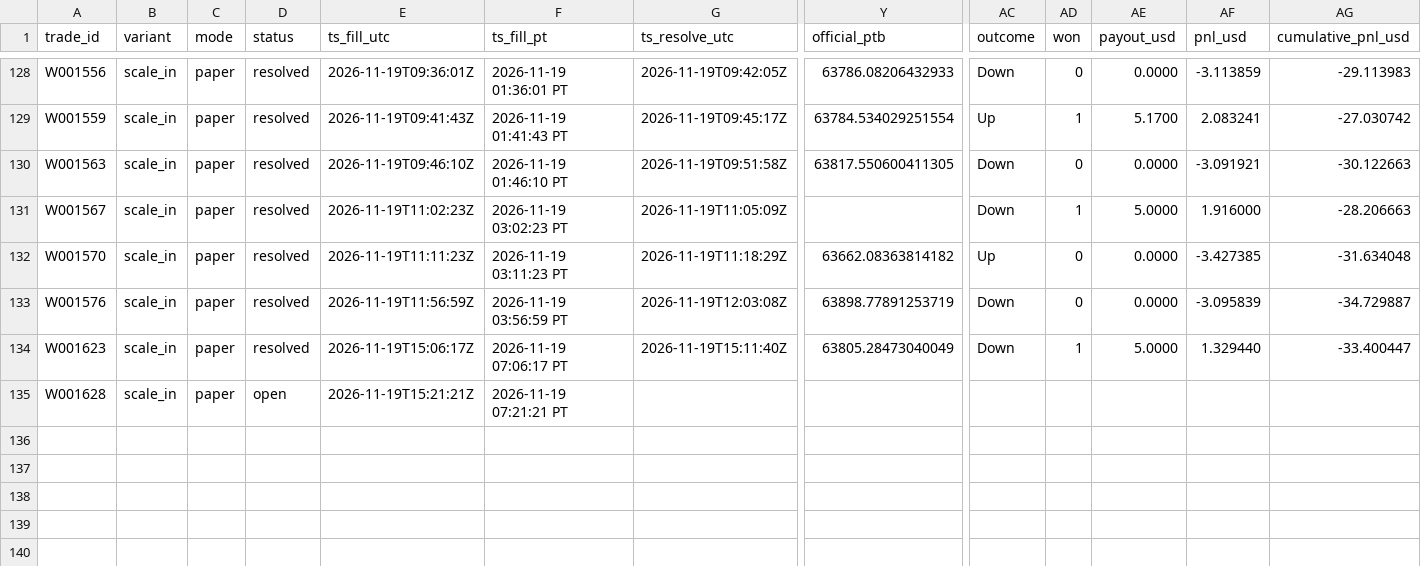
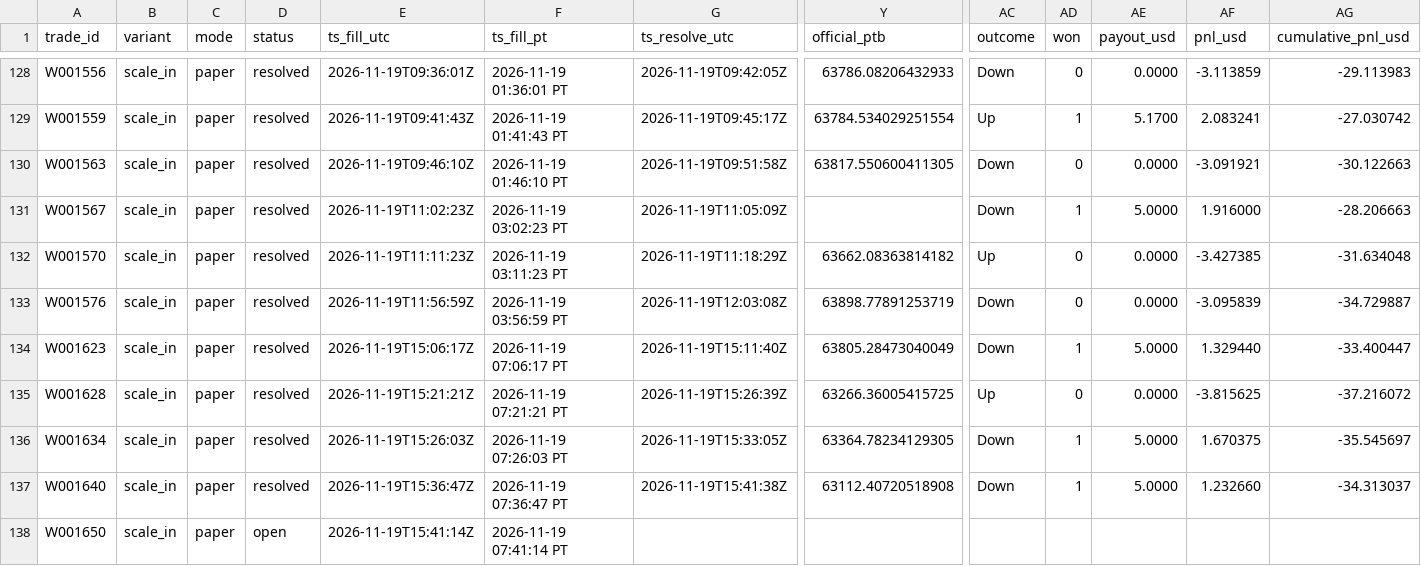
Before and after one commit to michaeldeuchar-dotcom/btc5m-paper-bot, a CSV file: data/week1/trades_scale_in.csv, drawn as a sheet; only a part is shown, gaps mark what is left out; rows hold the shown columns only; the diff names each change by its address in the sheet, - before the commit and + after, or states it on an @@ line.

```diff
--- a/data/week1/trades_scale_in.csv
+++ b/data/week1/trades_scale_in.csv
-D135 (status): open
+D135 (status): resolved
-G135 (ts_resolve_utc): (empty)
+G135 (ts_resolve_utc): 2026-11-19T15:26:39Z
-Y135 (official_ptb): (empty)
+Y135 (official_ptb): 63266.36005415725
-AC135 (outcome): (empty)
+AC135 (outcome): Up
-AD135 (won): (empty)
+AD135 (won): 0
-AE135 (payout_usd): (empty)
+AE135 (payout_usd): 0.0000
-AF135 (pnl_usd): (empty)
+AF135 (pnl_usd): -3.815625
-AG135 (cumulative_pnl_usd): (empty)
+AG135 (cumulative_pnl_usd): -37.216072
+row 136: W001634 | scale_in | paper | resolved | 2026-11-19T15:26:03Z | 2026-11-19 07:26:03 PT | 2026-11-19T15:33:05Z | 63364.78234129305 | Down | 1 | 5.0000 | 1.670375 | -35.545697
+row 137: W001640 | scale_in | paper | resolved | 2026-11-19T15:36:47Z | 2026-11-19 07:36:47 PT | 2026-11-19T15:41:38Z | 63112.40720518908 | Down | 1 | 5.0000 | 1.232660 | -34.313037
+row 138: W001650 | scale_in | paper | open | 2026-11-19T15:41:14Z | 2026-11-19 07:41:14 PT
```
Also changed, not shown: data/week1/trades_blend_wide.csv, data/week1/trades_legacy_fixed.csv, 13 other files.
